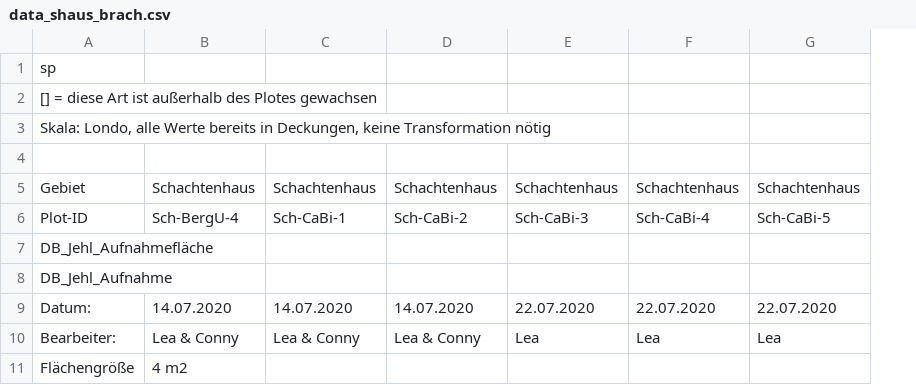
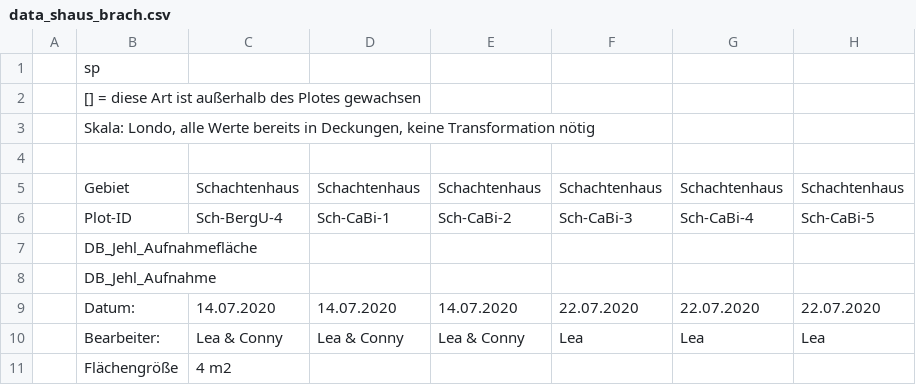
Before and after one commit to LeaOpitz/bachelor_diss, a CSV file: data/data_shaus_brach.csv, drawn as a sheet; only a part is shown; the diff names each change by its address in the sheet, - before the commit and + after, or states it on an @@ line.

Commit message:
Lea added g/k/b column

```diff
--- a/data/data_shaus_brach.csv
+++ b/data/data_shaus_brach.csv
+column A, empty
```
Also changed, not shown: data/data_ruc_brach.csv.
